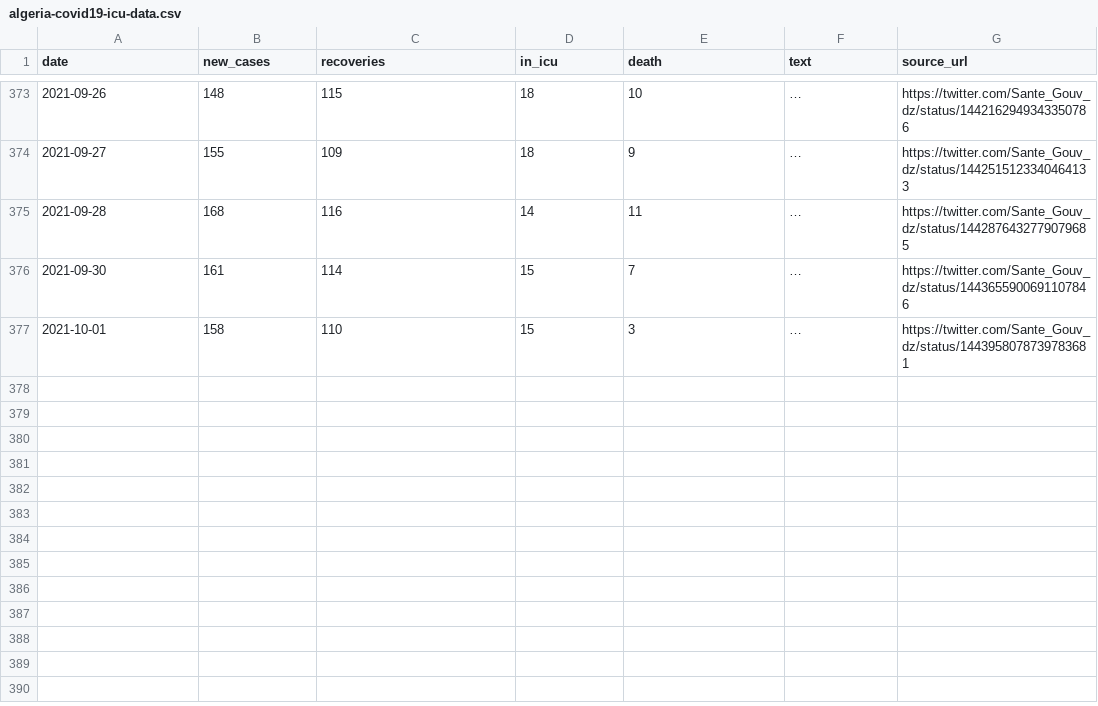
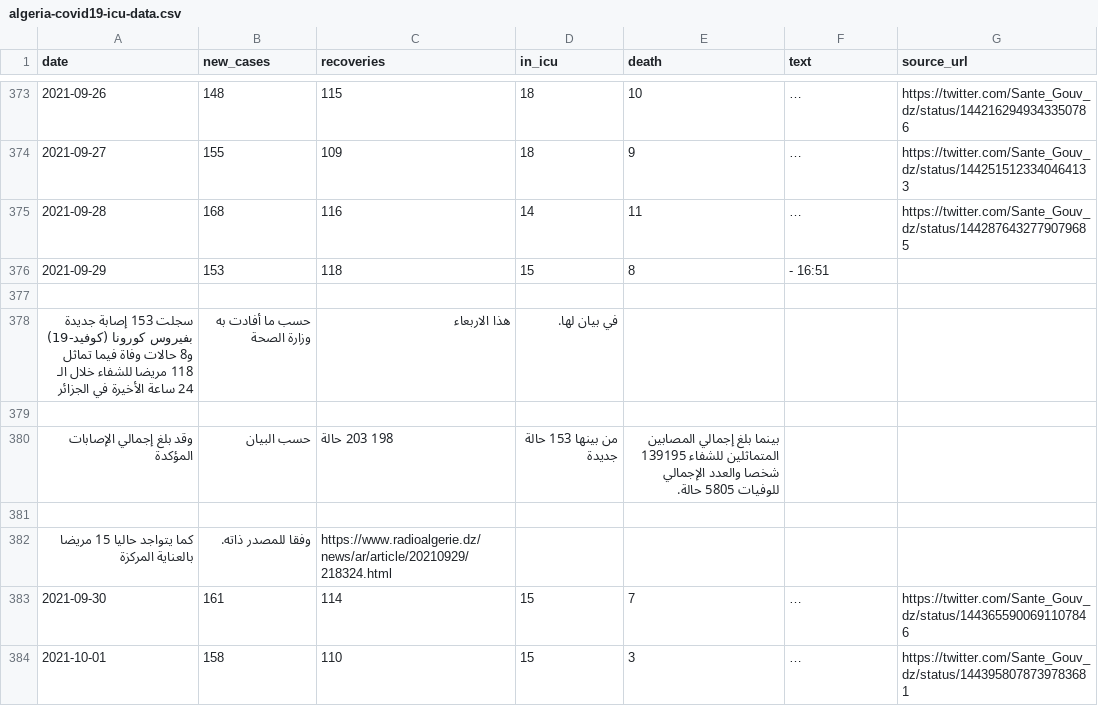
Before and after one commit to yasserkaddour/covid19-icu-data-algeria, a CSV file: algeria-covid19-icu-data.csv, drawn as a sheet; only a part is shown, gaps mark what is left out; long unchanged cells end in …; the diff names each change by its address in the sheet, - before the commit and + after, or states it on an @@ line.

Commit message:
Manually adding data for 2021-09-29

```diff
--- a/algeria-covid19-icu-data.csv
+++ b/algeria-covid19-icu-data.csv
+row 376: 2021-09-29 | 153 | 118 | 15 | 8 | - 16:51
+row 377: (empty)
+row 378: سجلت 153 إصابة جديدة بفيروس كورونا (كوفيد-19) و8 حالات وفاة فيما تماثل 118 مريضا للشفاء خلال الـ 24 ساعة الأخيرة في الجزائر | حسب ما أفادت به وزارة الصحة | هذا الاربعاء | في بيان لها.
+row 379: (empty)
+row 380: وقد بلغ إجمالي الإصابات المؤكدة | حسب البيان | 198 203 حالة | من بينها 153 حالة جديدة | بينما بلغ إجمالي المصابين المتماثلين للشفاء 139195 شخصا والعدد الإجمالي للوفيات 5805 حالة.
+row 381: (empty)
+row 382: كما يتواجد حاليا 15 مريضا بالعناية المركزة | وفقا للمصدر ذاته. | https://www.radioalgerie.dz/news/ar/article/20210929/218324.html
```
